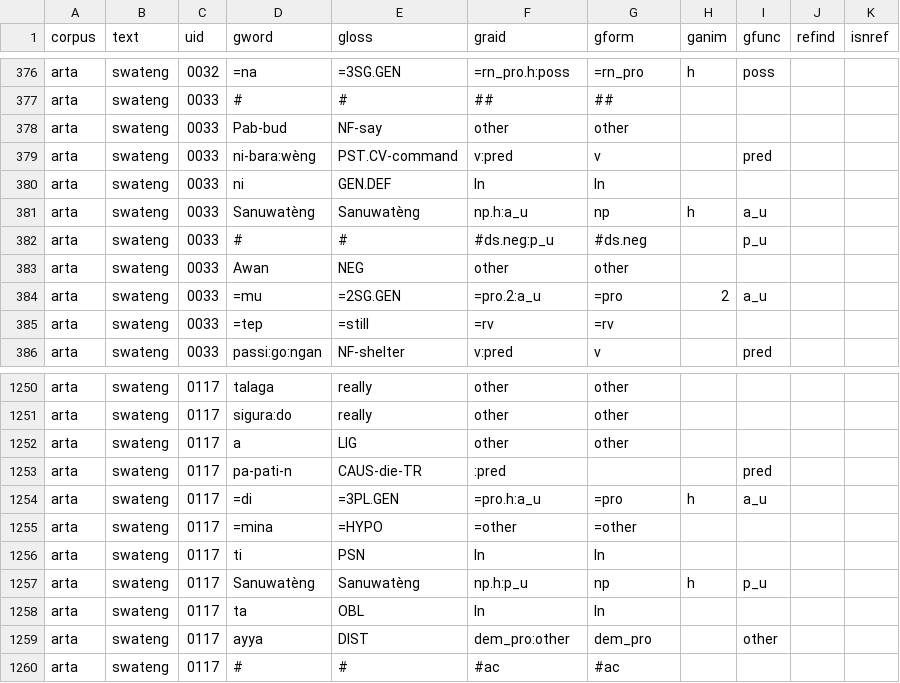
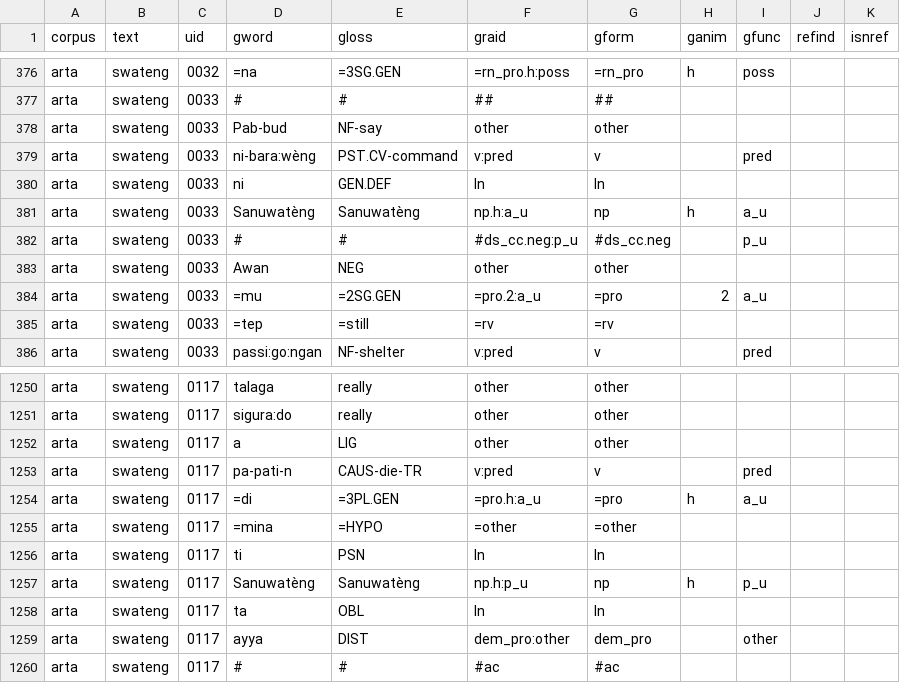
Before and after one commit to Multi-CAST/mcarta, a TSV file: cldf/media/mc_arta_swateng.tsv, drawn as a sheet; only a part is shown, gaps mark what is left out.

```diff
--- a/cldf/media/mc_arta_swateng.tsv
+++ b/cldf/media/mc_arta_swateng.tsv
@@ -381,3 +381,3 @@ arta	swateng	0033	ni	GEN.DEF	ln	ln
 arta	swateng	0033	Sanuwatèng	Sanuwatèng	np.h:a_u	np	h	a_u		
-arta	swateng	0033	#	#	#ds.neg:p_u	#ds.neg		p_u		
+arta	swateng	0033	#	#	#ds_cc.neg:p_u	#ds_cc.neg		p_u		
 arta	swateng	0033	Awan	NEG	other	other				
@@ -1252,3 +1252,3 @@ arta	swateng	0117	sigura:do	really	other	other
 arta	swateng	0117	a	LIG	other	other				
-arta	swateng	0117	pa-pati-n	CAUS-die-TR	:pred			pred		
+arta	swateng	0117	pa-pati-n	CAUS-die-TR	v:pred	v		pred		
 arta	swateng	0117	=di	=3PL.GEN	=pro.h:a_u	=pro	h	a_u		
```
Also changed, not shown: cldf/media.csv, cldf/texts.csv, 18 other files.
